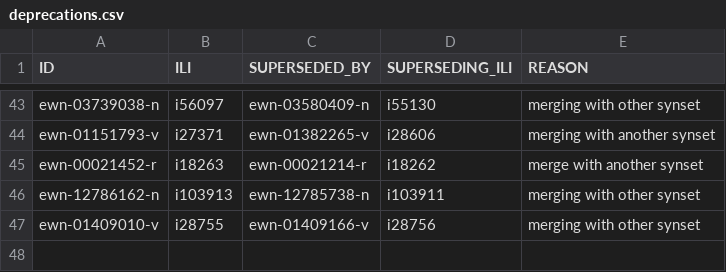
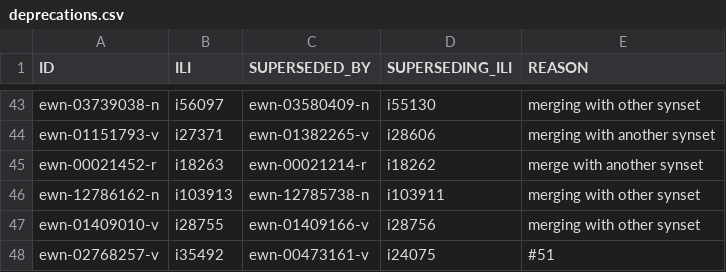
Before and after one commit to globalwordnet/english-wordnet, a CSV file: src/deprecations.csv, drawn as a sheet; only a part is shown, gaps mark what is left out; the diff names each change by its address in the sheet, - before the commit and + after, or states it on an @@ line.

```diff
--- a/src/deprecations.csv
+++ b/src/deprecations.csv
+row 48: ewn-02768257-v | i35492 | ewn-00473161-v | i24075 | #51
```
Also changed, not shown: 3 other files.
